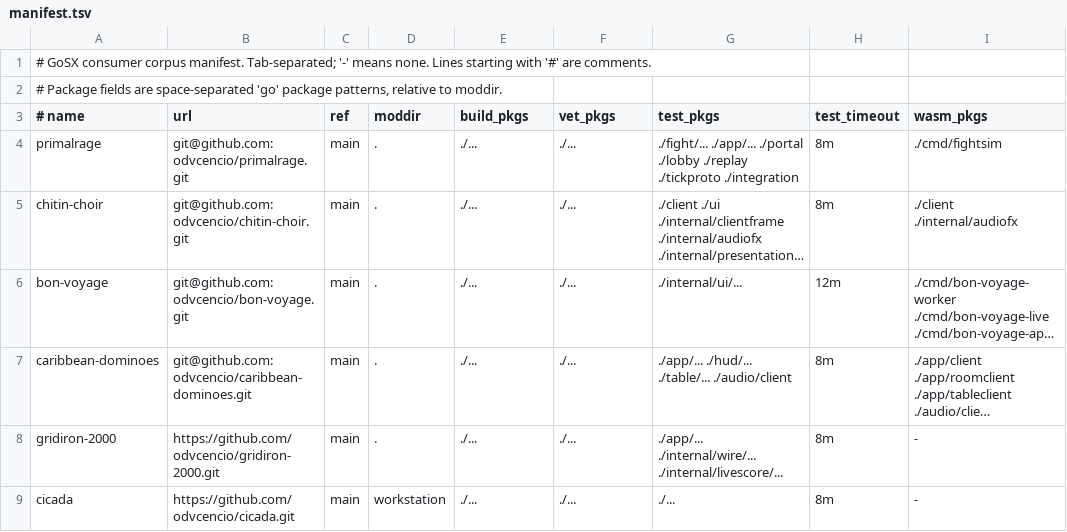
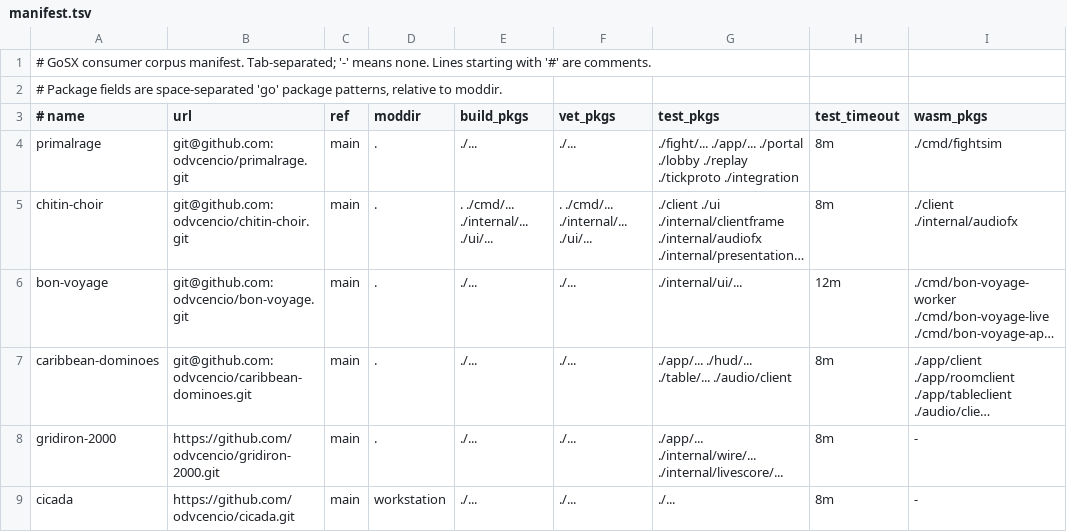
Before and after one commit to odvcencio/gosx, a TSV file: scripts/corpus/manifest.tsv, drawn as a sheet; only a part is shown; long unchanged cells end in …; the diff names each change by its address in the sheet, - before the commit and + after, or states it on an @@ line.

Commit message:
add: run checks on a tailnet host with remote and append flags
- Add -R HOST to run each step through tailnet-run
- Hold the heavy lock per consumer instead of per step
- Add -a to keep the existing matrix and replace only the -c consumers when rerunning one.
- Narrow chitin-choir build/vet patterns so its large art pack is not compiled; resolve now verifies the gosx replace landed.
- Document remote mode, slot-wait timeout, and measured runtime; exclude lock waits from budget accounting.

Buckley-Change-Hash: sha256:c6c659c99a0a4ed20bd92a0d2001a91ef76b6e589c3c7413b1b89db22f4ce9b7
Buckley-Change-Stats: files=3 insertions=58 deletions=26 binaries=0

```diff
--- a/scripts/corpus/manifest.tsv
+++ b/scripts/corpus/manifest.tsv
-E5 (build_pkgs): ./...
+E5 (build_pkgs): . ./cmd/... ./internal/... ./ui/...
-F5 (vet_pkgs): ./...
+F5 (vet_pkgs): . ./cmd/... ./internal/... ./ui/...
```
Also changed, not shown: 2 other files.
